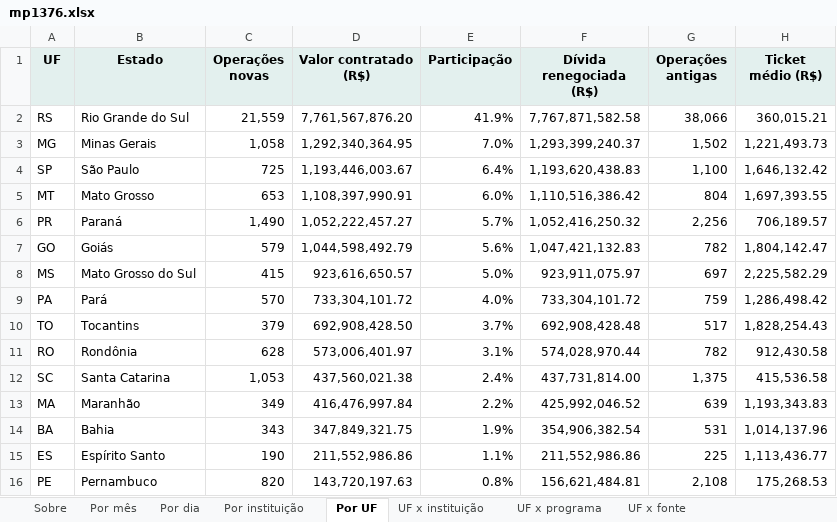
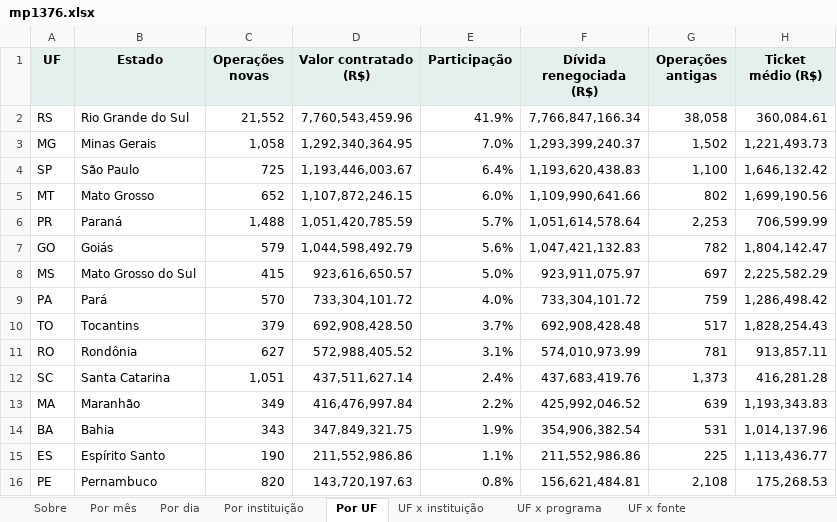
Before and after one commit to FarsulBigData/paineis, an Excel workbook: dados/mp1376.xlsx, sheet Por UF, drawn as a sheet; only a part is shown; values as stored, in another font and other column widths than the file's, no borders; the diff names each change by its address in the sheet, - before the commit and + after, or states it on an @@ line.

```diff
--- a/dados/mp1376.xlsx (sheet Por UF)
+++ b/dados/mp1376.xlsx (sheet Por UF)
-C2 (Operações novas): 21,559
+C2 (Operações novas): 21,552
-D2 (Valor contratado (R$)): 7,761,567,876.20
+D2 (Valor contratado (R$)): 7,760,543,459.96
-F2 (Dívida renegociada (R$)): 7,767,871,582.58
+F2 (Dívida renegociada (R$)): 7,766,847,166.34
-G2 (Operações antigas): 38,066
+G2 (Operações antigas): 38,058
-H2 (Ticket médio (R$)): 360,015.21
+H2 (Ticket médio (R$)): 360,084.61
-C5 (Operações novas): 653
+C5 (Operações novas): 652
-D5 (Valor contratado (R$)): 1,108,397,990.91
+D5 (Valor contratado (R$)): 1,107,872,246.15
-F5 (Dívida renegociada (R$)): 1,110,516,386.42
+F5 (Dívida renegociada (R$)): 1,109,990,641.66
-G5 (Operações antigas): 804
+G5 (Operações antigas): 802
-H5 (Ticket médio (R$)): 1,697,393.55
+H5 (Ticket médio (R$)): 1,699,190.56
-C6 (Operações novas): 1,490
+C6 (Operações novas): 1,488
-D6 (Valor contratado (R$)): 1,052,222,457.27
+D6 (Valor contratado (R$)): 1,051,420,785.59
-F6 (Dívida renegociada (R$)): 1,052,416,250.32
+F6 (Dívida renegociada (R$)): 1,051,614,578.64
-G6 (Operações antigas): 2,256
+G6 (Operações antigas): 2,253
-H6 (Ticket médio (R$)): 706,189.57
+H6 (Ticket médio (R$)): 706,599.99
-C11 (Operações novas): 628
+C11 (Operações novas): 627
-D11 (Valor contratado (R$)): 573,006,401.97
+D11 (Valor contratado (R$)): 572,988,405.52
-F11 (Dívida renegociada (R$)): 574,028,970.44
+F11 (Dívida renegociada (R$)): 574,010,973.99
-G11 (Operações antigas): 782
+G11 (Operações antigas): 781
-H11 (Ticket médio (R$)): 912,430.58
+H11 (Ticket médio (R$)): 913,857.11
-C12 (Operações novas): 1,053
+C12 (Operações novas): 1,051
-D12 (Valor contratado (R$)): 437,560,021.38
+D12 (Valor contratado (R$)): 437,511,627.14
-F12 (Dívida renegociada (R$)): 437,731,814.00
+F12 (Dívida renegociada (R$)): 437,683,419.76
-G12 (Operações antigas): 1,375
+G12 (Operações antigas): 1,373
-H12 (Ticket médio (R$)): 415,536.58
+H12 (Ticket médio (R$)): 416,281.28
```
Also changed, not shown: sheet Por dia, sheet Por instituição, sheet Fonte antes x depois, sheet Por mês, sheet UF x programa, sheet UF x fonte, 4 more sheets, 2 other files.
